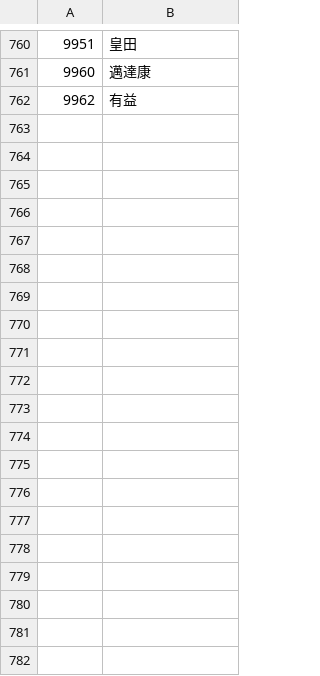
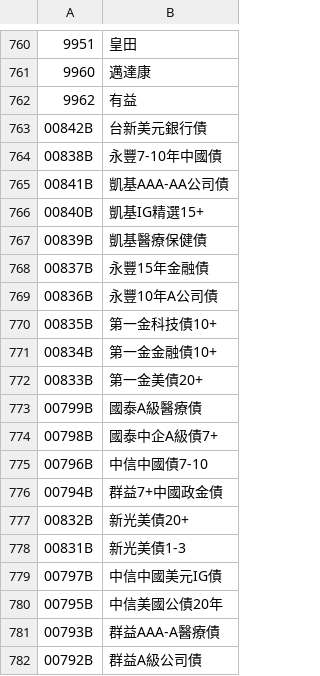
Before and after one commit to zzzaaa12/stockcmd, a CSV file: otc.csv, drawn as a sheet; only a part is shown, gaps mark what is left out; the diff covers the shown part only.

Commit message:
update stock list

```diff
--- a/otc.csv
+++ b/otc.csv
@@ -762 +762,21 @@
 9962,有益
+00842B,台新美元銀行債
+00838B,永豐7-10年中國債
+00841B,凱基AAA-AA公司債
+00840B,凱基IG精選15+
+00839B,凱基醫療保健債
+00837B,永豐15年金融債
+00836B,永豐10年A公司債
+00835B,第一金科技債10+
+00834B,第一金金融債10+
+00833B,第一金美債20+
+00799B,國泰A級醫療債
+00798B,國泰中企A級債7+
+00796B,中信中國債7-10
+00794B,群益7+中國政金債
+00832B,新光美債20+
+00831B,新光美債1-3
+00797B,中信中國美元IG債
+00795B,中信美國公債20年
+00793B,群益AAA-A醫療債
+00792B,群益A級公司債
```
Also changed, not shown: 54 added rows elsewhere in this file, tse.csv.
